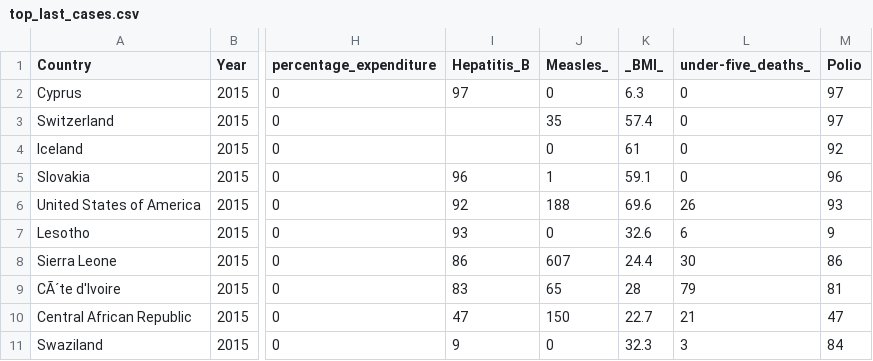
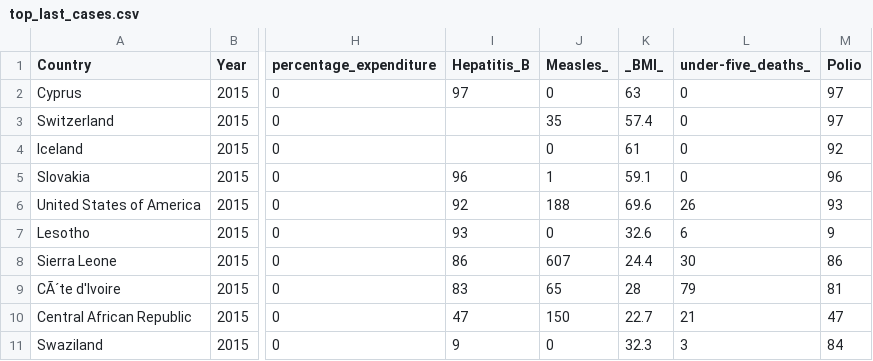
Before and after one commit to esea0003/3179_a2, a CSV file: top_last_cases.csv, drawn as a sheet; only a part is shown, gaps mark what is left out; the diff names each change by its address in the sheet, - before the commit and + after, or states it on an @@ line.

Commit message:
Update top_last_cases.csv

```diff
--- a/top_last_cases.csv
+++ b/top_last_cases.csv
-K2 (_BMI_): 6.3
+K2 (_BMI_): 63
```
